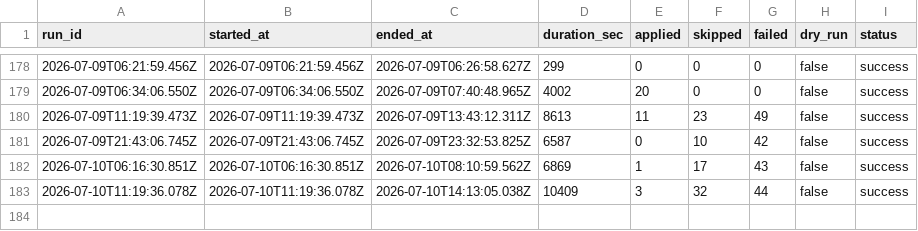
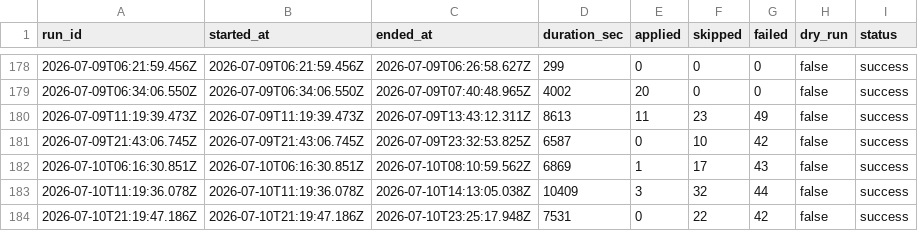
Before and after one commit to mohdrumman1/seek-automation, a CSV file: data/runs.csv, drawn as a sheet; only a part is shown, gaps mark what is left out; the diff names each change by its address in the sheet, - before the commit and + after, or states it on an @@ line.

Commit message:
bot: update data [skip ci]

```diff
--- a/data/runs.csv
+++ b/data/runs.csv
+row 184: 2026-07-10T21:19:47.186Z | 2026-07-10T21:19:47.186Z | 2026-07-10T23:25:17.948Z | 7531 | 0 | 22 | 42 | false | success
```
Also changed, not shown: 3 other files.
